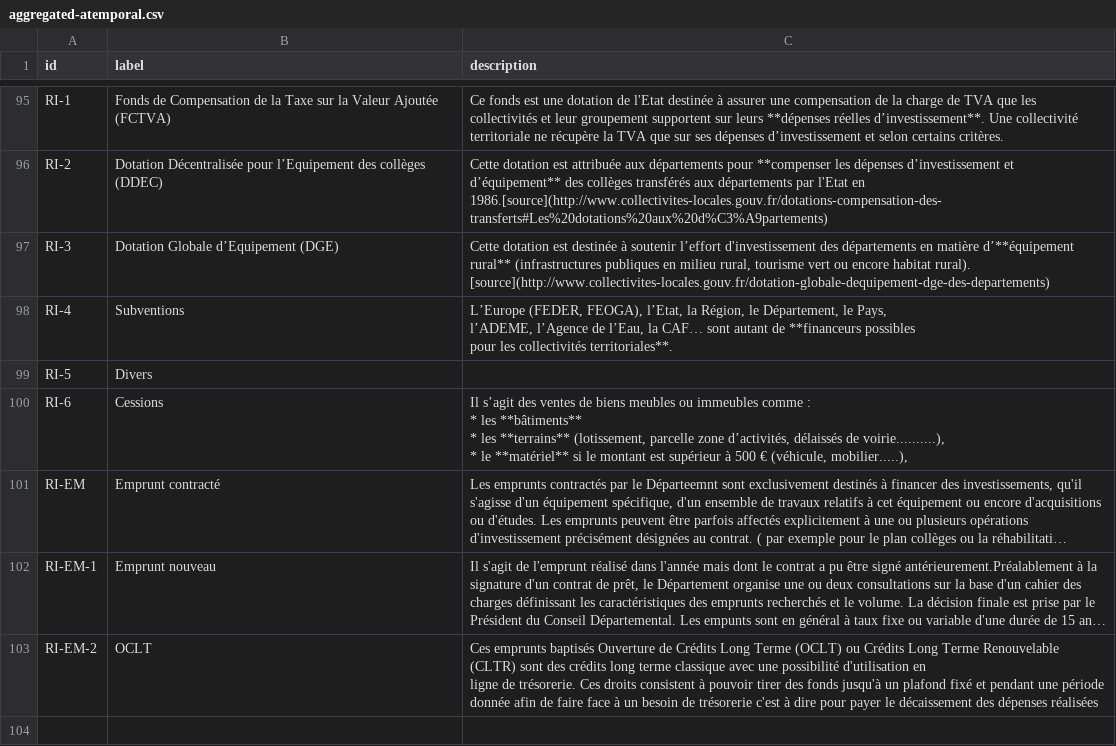
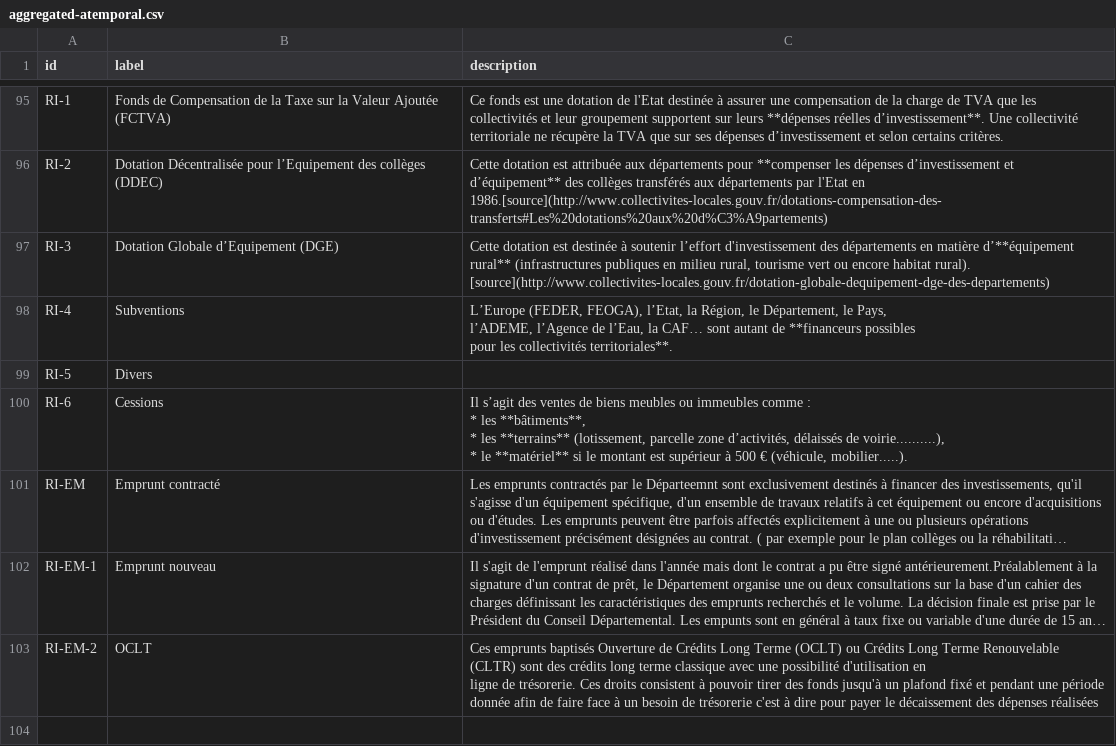
Before and after one commit to piwel/dataviz-finances-gironde, a CSV file: data/texts/aggregated-atemporal.csv, drawn as a sheet; only a part is shown, gaps mark what is left out; long unchanged cells end in …; ↵ is a line break in a cell; the diff covers the shown part only; the diff names each change by its address in the sheet, - before the commit and + after, or states it on an @@ line.

```diff
--- a/data/texts/aggregated-atemporal.csv
+++ b/data/texts/aggregated-atemporal.csv
-C100 (description): …* les **bâtiments** ↵ * les **terrains** (lotissement, parcelle zone d’activités, délaissés de voirie..........), ↵ * le **matériel** si le montant est supérieur à 500 € (véhicule, mobilier.....),
+C100 (description): …* les **bâtiments**, ↵ * les **terrains** (lotissement, parcelle zone d’activités, délaissés de voirie..........), ↵ * le **matériel** si le montant est supérieur à 500 € (véhicule, mobilier.....).
```
Also changed, not shown: 12 edited cells elsewhere in this file.
